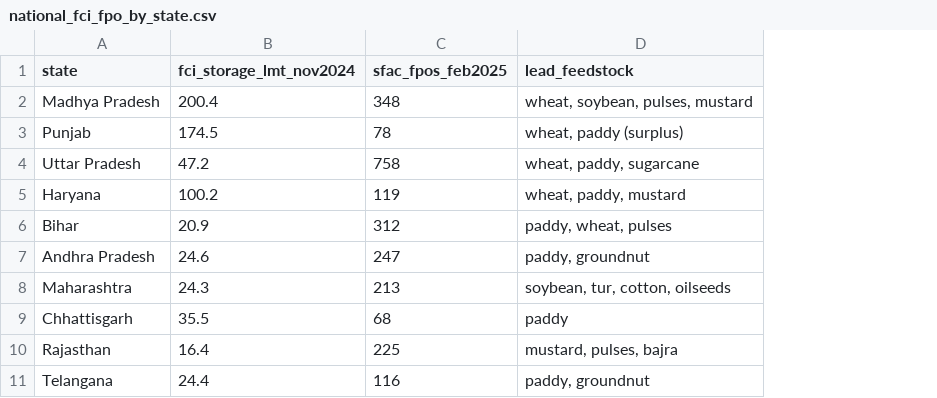
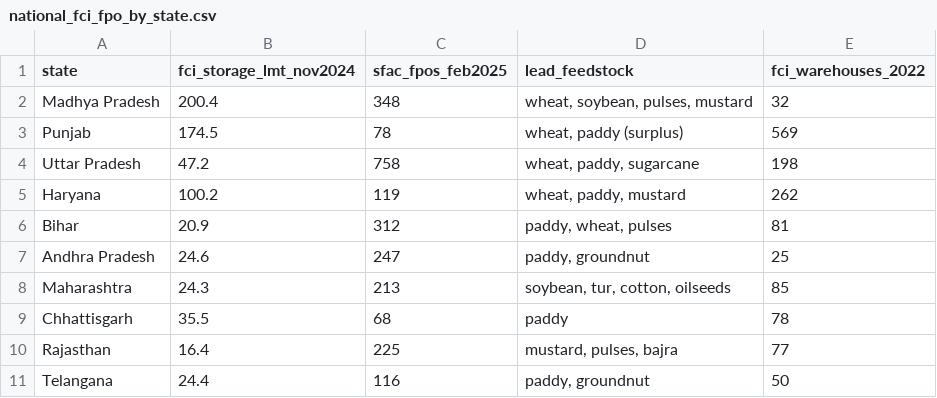
Before and after one commit to herrrickshaw/FCI-warehouse-MSPvsMSV, a CSV file: data/national_fci_fpo_by_state.csv, drawn as a sheet; only a part is shown; the diff names each change by its address in the sheet, - before the commit and + after, or states it on an @@ line.

```diff
--- a/data/national_fci_fpo_by_state.csv
+++ b/data/national_fci_fpo_by_state.csv
+column E (fci_warehouses_2022), rows 2-11: 32 | 569 | 198 | 262 | 81 | 25 | 85 | 78 | 77 | 50
```
Also changed, not shown: 2 other files.
